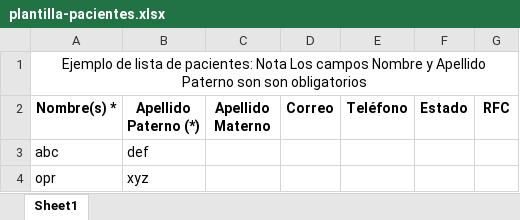
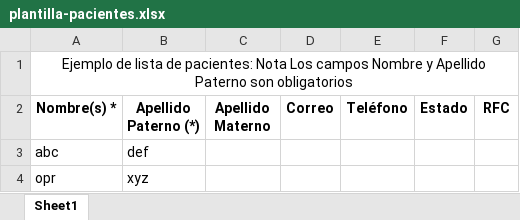
Before and after one commit to byosonet/webtooth, an Excel workbook: webtooth/static/import/plantilla-pacientes.xlsx, sheet Sheet1, drawn as a sheet; values as stored, in another font and other column widths than the file's, no borders; the diff names each change by its address in the sheet, - before the commit and + after, or states it on an @@ line.

```diff
--- a/webtooth/static/import/plantilla-pacientes.xlsx (sheet Sheet1)
+++ b/webtooth/static/import/plantilla-pacientes.xlsx (sheet Sheet1)
-A1 (Nombre(s) *): …Paterno son son obligatorios
+A1 (Nombre(s) *): …Paterno son obligatorios
```
Also changed, not shown: 15 other files.
